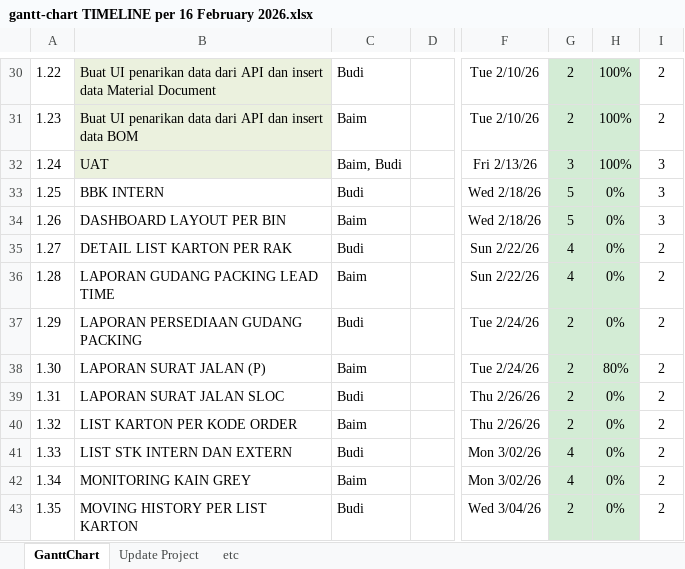
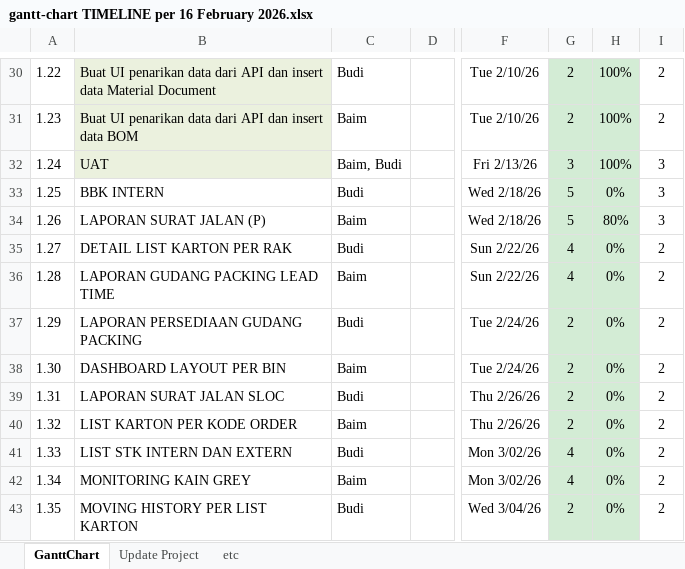
Before and after one commit to mhost52/GANTT-CHART, an Excel workbook: gantt-chart TIMELINE per 16 February 2026.xlsx, sheet GanttChart, drawn as a sheet; only a part is shown, gaps mark what is left out; values as stored, in another font and other column widths than the file's, no borders; charts and pictures and conditional formats not drawn; the diff names each change by its address in the sheet, - before the commit and + after, or states it on an @@ line.

Commit message:
Add files via upload

```diff
--- a/gantt-chart TIMELINE per 16 February 2026.xlsx (sheet GanttChart)
+++ b/gantt-chart TIMELINE per 16 February 2026.xlsx (sheet GanttChart)
-B34: DASHBOARD LAYOUT PER BIN
+B34: LAPORAN SURAT JALAN (P)
-H34: 0%
+H34: 80%
-B38: LAPORAN SURAT JALAN (P)
+B38: DASHBOARD LAYOUT PER BIN
-H38: 80%
+H38: 0%
```
